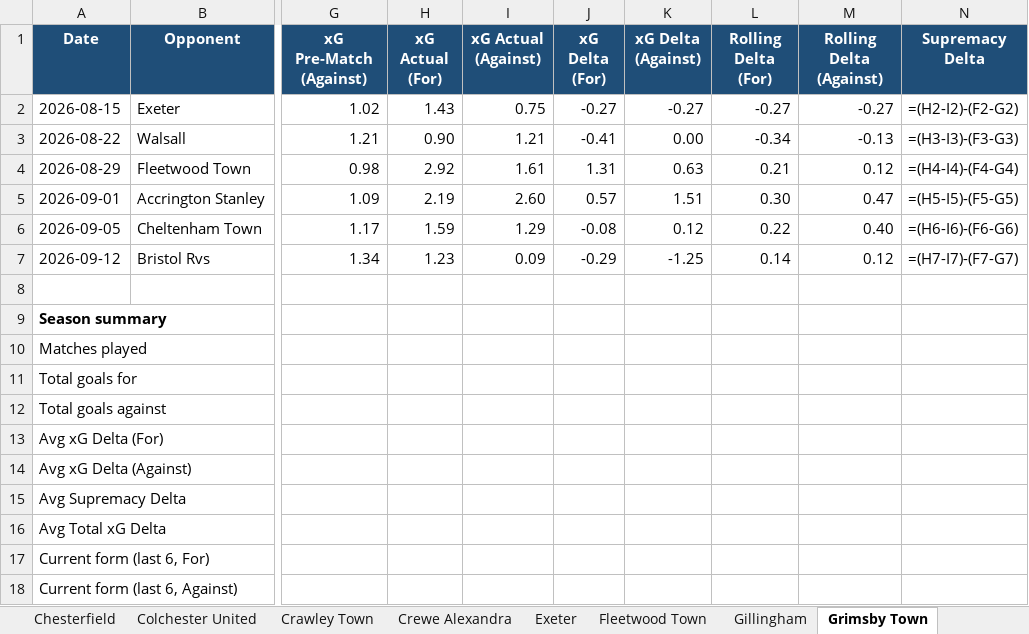
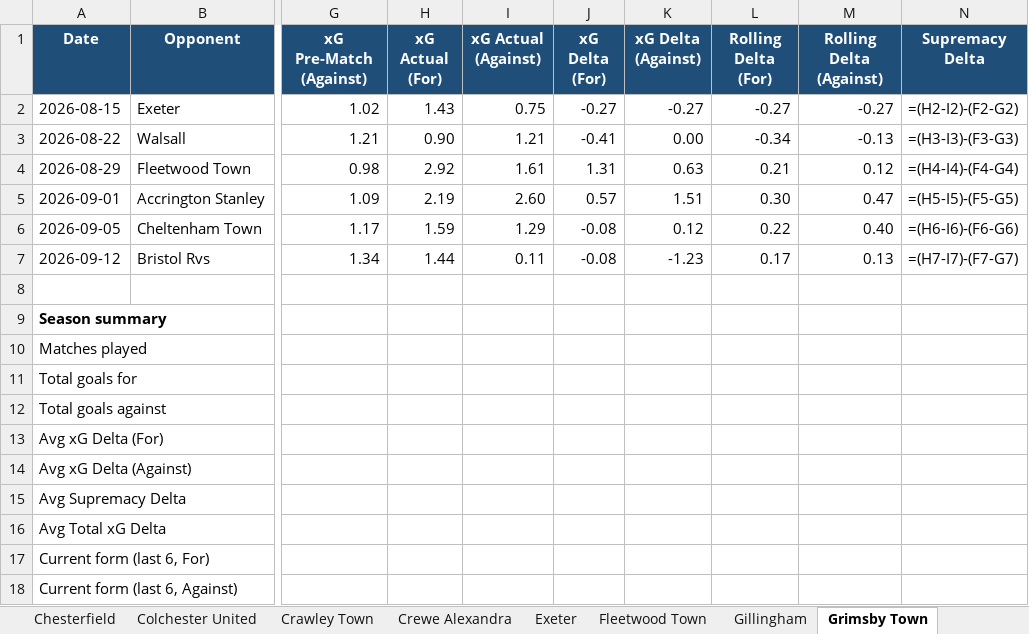
Before and after one commit to boylealert0209/efl-xg-model, an Excel workbook: data/league-two_xg_report.xlsx, sheet Grimsby Town, drawn as a sheet; only a part is shown, gaps mark what is left out; values as stored, in another font and other column widths than the file's, no borders; formulas without a stored value are shown as written; conditional formats not drawn; the diff names each change by its address in the sheet, - before the commit and + after, or states it on an @@ line.

```diff
--- a/data/league-two_xg_report.xlsx (sheet Grimsby Town)
+++ b/data/league-two_xg_report.xlsx (sheet Grimsby Town)
-H7 (xG Actual (For)): 1.23
+H7 (xG Actual (For)): 1.44
-I7 (xG Actual (Against)): 0.09
+I7 (xG Actual (Against)): 0.11
-J7 (xG Delta (For)): -0.29
+J7 (xG Delta (For)): -0.08
-K7 (xG Delta (Against)): -1.25
+K7 (xG Delta (Against)): -1.23
-L7 (Rolling Delta (For)): 0.14
+L7 (Rolling Delta (For)): 0.17
-M7 (Rolling Delta (Against)): 0.12
+M7 (Rolling Delta (Against)): 0.13
```
Also changed, not shown: sheet Cheltenham Town, sheet Crawley Town, sheet York, sheet Gillingham, sheet Tranmere Rovers, sheet Swindon Town, 3 more sheets, 3 other files.
